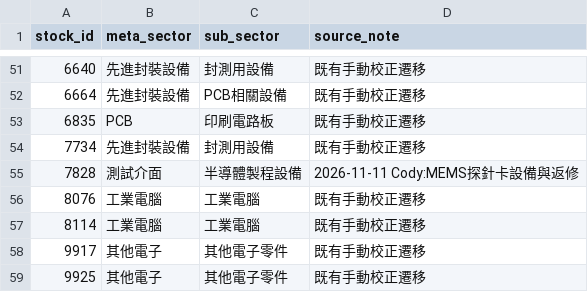
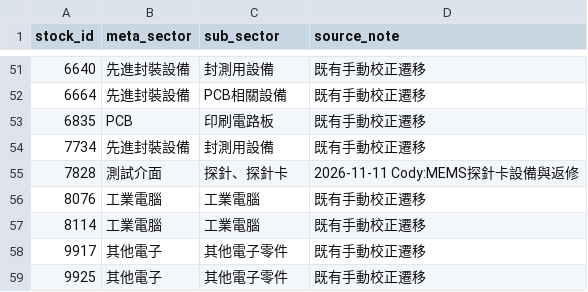
Before and after one commit to coody0111/tw-sector-tracker, a CSV file: data/sector_overrides.csv, drawn as a sheet; only a part is shown, gaps mark what is left out.

```diff
--- a/data/sector_overrides.csv
+++ b/data/sector_overrides.csv
@@ -54,3 +54,3 @@
 7734,先進封裝設備,封測用設備,既有手動校正遷移
-7828,測試介面,半導體製程設備,2026-11-11 Cody:MEMS探針卡設備與返修
+7828,測試介面,探針、探針卡,2026-11-11 Cody:MEMS探針卡設備與返修
 8076,工業電腦,工業電腦,既有手動校正遷移
```
Also changed, not shown: 3 other files.
